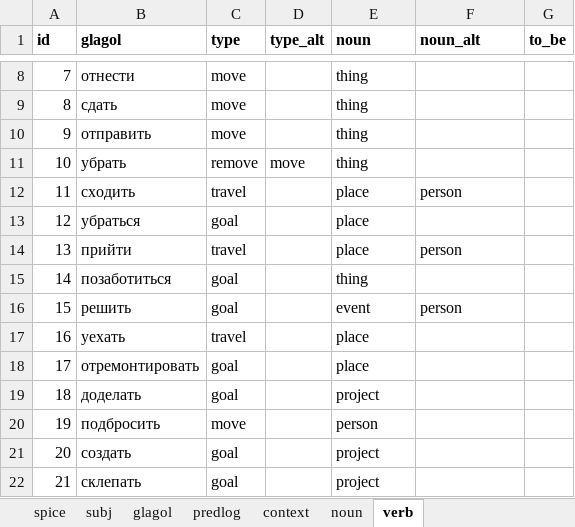
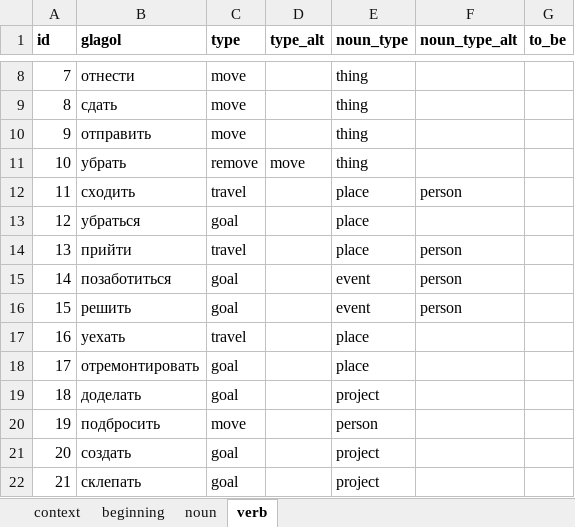
Before and after one commit to dartungar/otmazy-bot, an Excel workbook: otmazy_words.xlsx, sheet verb, drawn as a sheet; only a part is shown, gaps mark what is left out; values as stored, in another font and other column widths than the file's, no borders; charts and pictures not drawn; the diff names each change by its address in the sheet, - before the commit and + after, or states it on an @@ line.

```diff
--- a/otmazy_words.xlsx (sheet verb)
+++ b/otmazy_words.xlsx (sheet verb)
-sheet tab: spice
@@ sheet tab hidden: subj @@
@@ sheet tab hidden: glagol @@
@@ sheet tab hidden: predlog @@
+sheet tab: beginning
-E1: noun
+E1: noun_type
-F1: noun_alt
+F1: noun_type_alt
-E15 (noun_type): thing
+E15 (noun_type): event
-F15 (noun_type_alt): (empty)
+F15 (noun_type_alt): person
```
Also changed, not shown: sheet noun, 6 other files.
